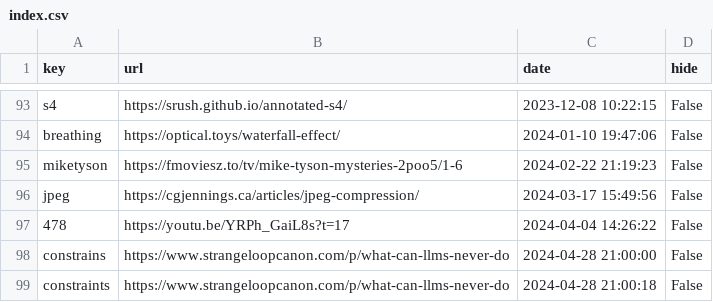
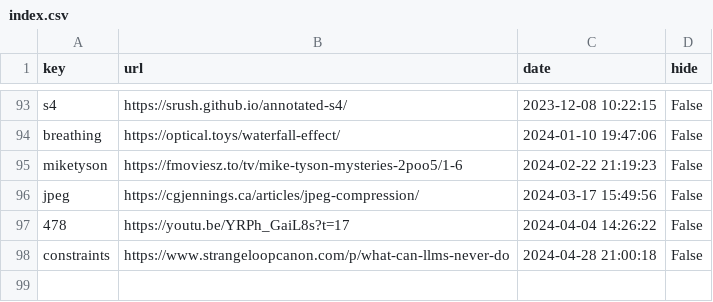
Before and after one commit to Mehvix/cc, a CSV file: index.csv, drawn as a sheet; only a part is shown, gaps mark what is left out.

Commit message:
Deleted key "constrains"

```diff
--- a/index.csv
+++ b/index.csv
@@ -97,3 +97,2 @@ jpeg,https://cgjennings.ca/articles/jpeg-compression/,2024-03-17 15:49:56,False
 478,https://youtu.be/YRPh_GaiL8s?t=17,2024-04-04 14:26:22,False
-constrains,https://www.strangeloopcanon.com/p/what-can-llms-never-do,2024-04-28 21:00:00,False
 constraints,https://www.strangeloopcanon.com/p/what-can-llms-never-do,2024-04-28 21:00:18,False
```
Also changed, not shown: 2 other files.
